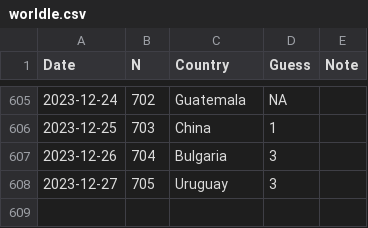
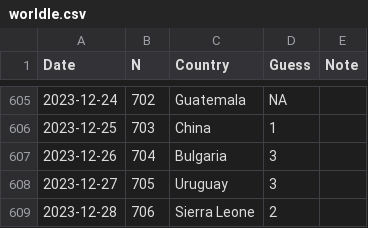
Before and after one commit to spkaluzny/mydata, a CSV file: data/worldle.csv, drawn as a sheet; only a part is shown, gaps mark what is left out; the diff names each change by its address in the sheet, - before the commit and + after, or states it on an @@ line.

Commit message:
Added new observation

```diff
--- a/data/worldle.csv
+++ b/data/worldle.csv
+row 609: 2023-12-28 | 706 | Sierra Leone | 2
```
